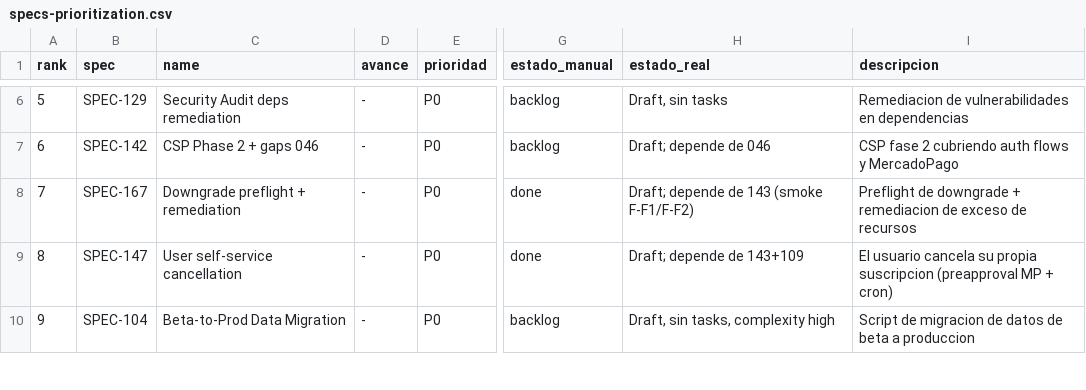
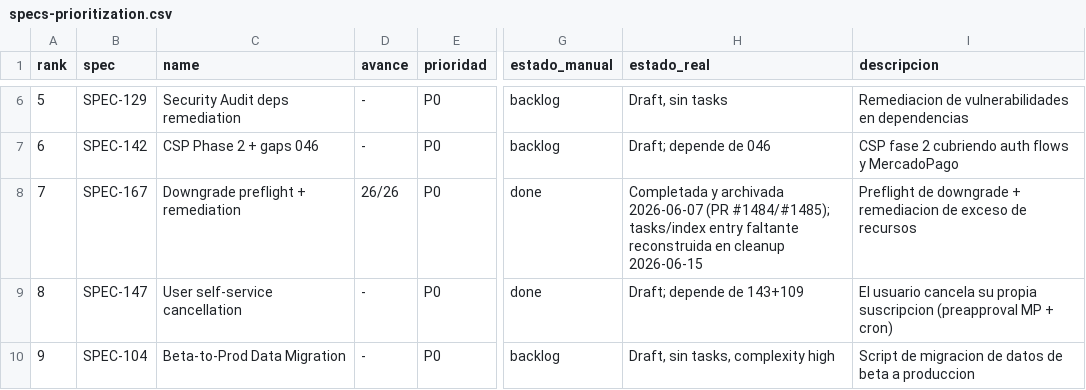
Before and after one commit to qazuor/hospeda, a CSV file: specs-prioritization.csv, drawn as a sheet; only a part is shown, gaps mark what is left out; the diff names each change by its address in the sheet, - before the commit and + after, or states it on an @@ line.

Commit message:
chore(specs): close out SPEC-167 missing tasks/index entry
specs/index had completed+archived (2026-06-07) but tasks/index had no
entry despite a complete state.json (26/26). Shipped via PR #1484,
closed out #1485. Reconstructed tasks/index entry + fixed CSV.
No branches/worktree to clean.

```diff
--- a/specs-prioritization.csv
+++ b/specs-prioritization.csv
-D8 (avance): -
+D8 (avance): 26/26
-H8 (estado_real): Draft; depende de 143 (smoke F-F1/F-F2)
+H8 (estado_real): Completada y archivada 2026-06-07 (PR #1484/#1485); tasks/index entry faltante reconstruida en cleanup 2026-06-15
```
Also changed, not shown: 1 other file.
